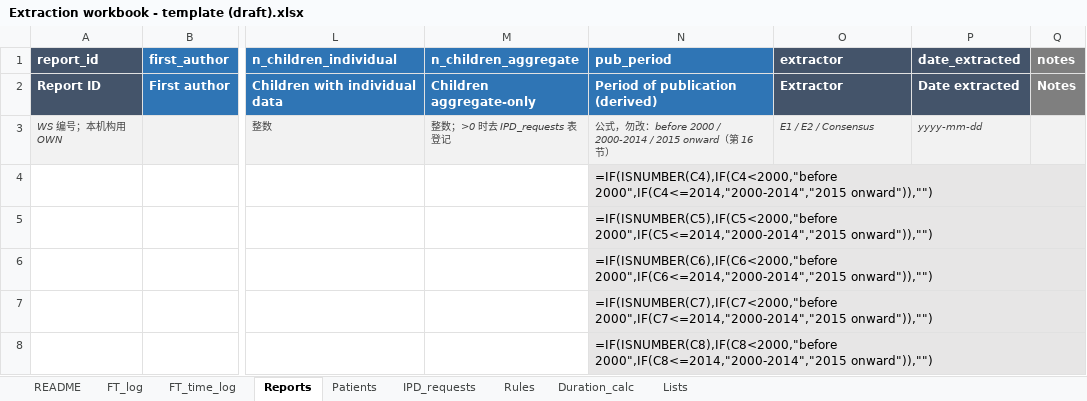
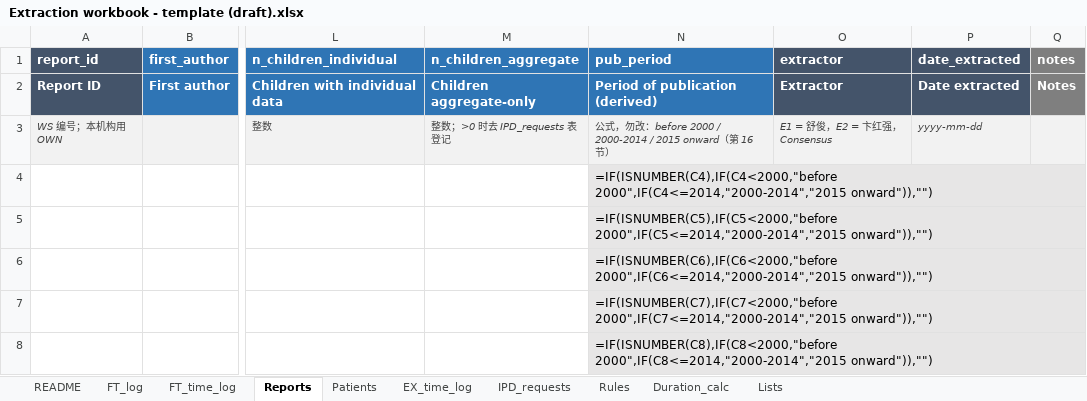
Before and after one commit to hthien76413-dotcom/Spleen, an Excel workbook: Extraction workbook - template (draft).xlsx, sheet Reports, drawn as a sheet; only a part is shown, gaps mark what is left out; values as stored, in another font and other column widths than the file's, no borders; formulas without a stored value are shown as written; the diff names each change by its address in the sheet, - before the commit and + after, or states it on an @@ line.

```diff
--- a/Extraction workbook - template (draft).xlsx (sheet Reports)
+++ b/Extraction workbook - template (draft).xlsx (sheet Reports)
+sheet tab: EX_time_log
-O3 (extractor): E1 / E2 / Consensus
+O3 (extractor): E1 = 舒俊，E2 = 卞红强，Consensus
```
Also changed, not shown: sheet README, sheet Patients, 9 other files.
